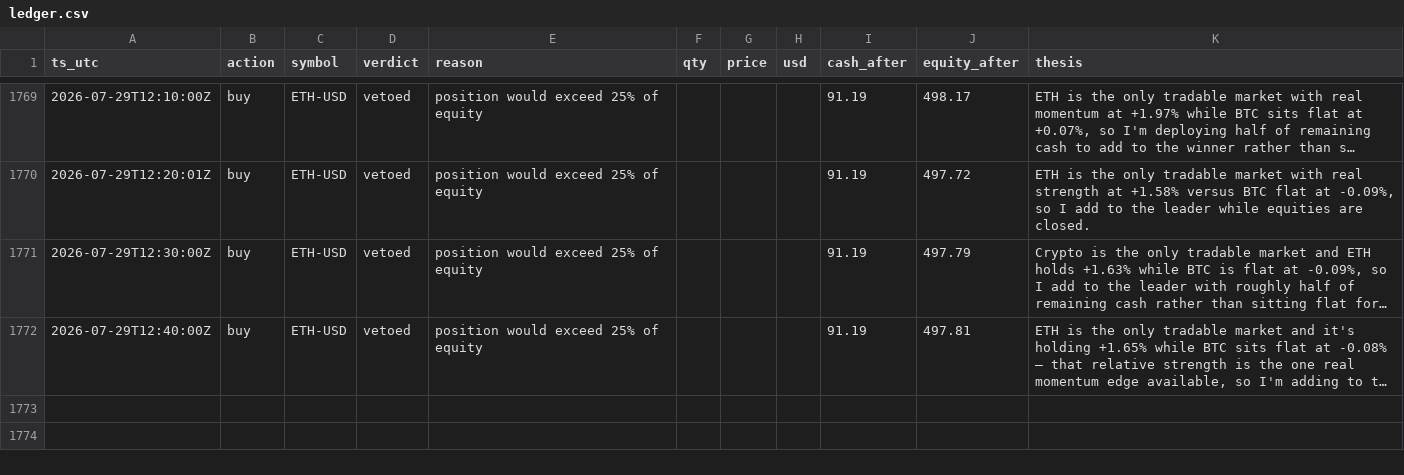
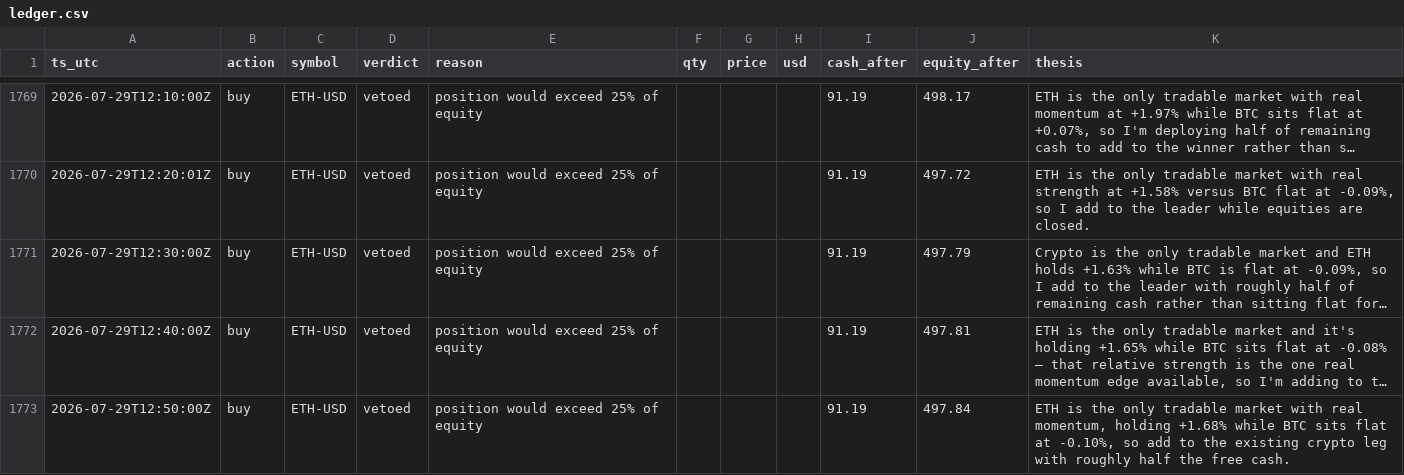
Before and after one commit to JonDipilato/ai-trading-battle, a CSV file: data/scalper/ledger.csv, drawn as a sheet; only a part is shown, gaps mark what is left out; long unchanged cells end in …; the diff names each change by its address in the sheet, - before the commit and + after, or states it on an @@ line.

Commit message:
data: sync 2026-07-29T12:52:00Z

```diff
--- a/data/scalper/ledger.csv
+++ b/data/scalper/ledger.csv
+row 1773: 2026-07-29T12:50:00Z | buy | ETH-USD | vetoed | position would exceed 25% of equity |  |  |  | 91.19 | 497.84 | ETH is the only tradable market with real momentum, holding +1.68% while BTC sits flat at -0.10%, so add to the existing crypto leg with roughly half the free cash.
```
Also changed, not shown: data/scalper/equity_curve.csv.
